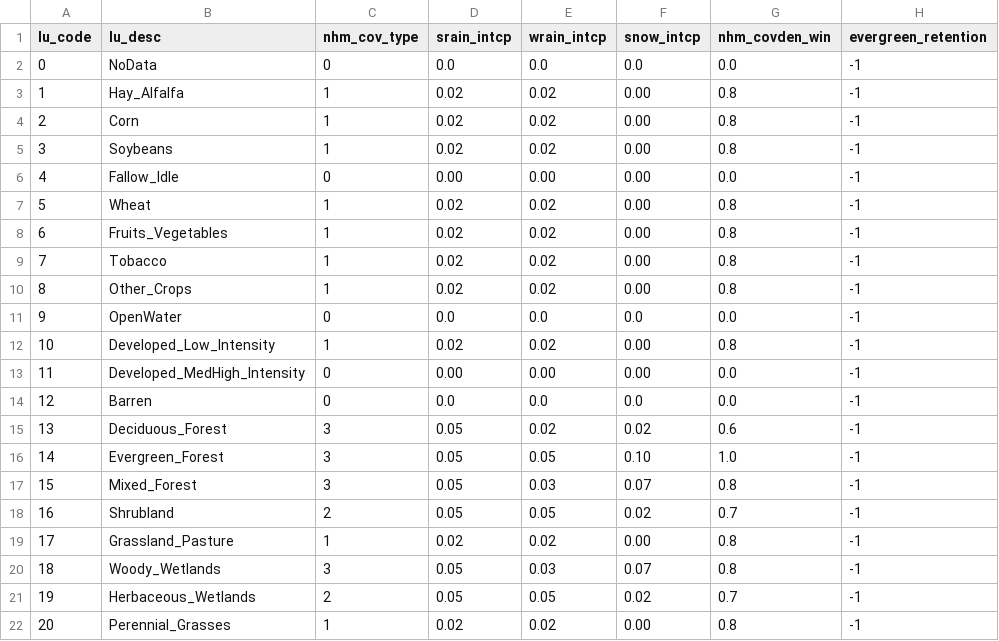
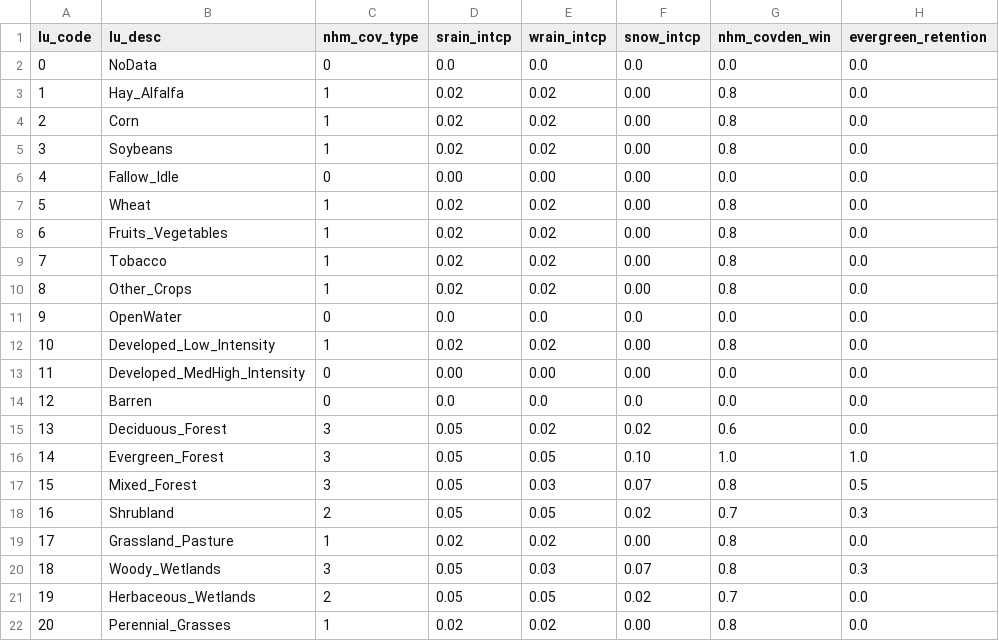
Before and after one commit to rmcd-mscb/gfv2-params, a CSV file: crosswalks/foresce_nhm.csv, drawn as a sheet.

```diff
--- a/crosswalks/foresce_nhm.csv
+++ b/crosswalks/foresce_nhm.csv
@@ -1,22 +1,22 @@
 lu_code,lu_desc,nhm_cov_type,srain_intcp,wrain_intcp,snow_intcp,nhm_covden_win,evergreen_retention
-0,NoData,0,0.0,0.0,0.0,0.0,-1
-1,Hay_Alfalfa,1,0.02,0.02,0.00,0.8,-1
-2,Corn,1,0.02,0.02,0.00,0.8,-1
-3,Soybeans,1,0.02,0.02,0.00,0.8,-1
-4,Fallow_Idle,0,0.00,0.00,0.00,0.0,-1
-5,Wheat,1,0.02,0.02,0.00,0.8,-1
-6,Fruits_Vegetables,1,0.02,0.02,0.00,0.8,-1
-7,Tobacco,1,0.02,0.02,0.00,0.8,-1
-8,Other_Crops,1,0.02,0.02,0.00,0.8,-1
-9,OpenWater,0,0.0,0.0,0.0,0.0,-1
-10,Developed_Low_Intensity,1,0.02,0.02,0.00,0.8,-1
-11,Developed_MedHigh_Intensity,0,0.00,0.00,0.00,0.0,-1
-12,Barren,0,0.0,0.0,0.0,0.0,-1
-13,Deciduous_Forest,3,0.05,0.02,0.02,0.6,-1
-14,Evergreen_Forest,3,0.05,0.05,0.10,1.0,-1
-15,Mixed_Forest,3,0.05,0.03,0.07,0.8,-1
-16,Shrubland,2,0.05,0.05,0.02,0.7,-1
-17,Grassland_Pasture,1,0.02,0.02,0.00,0.8,-1
-18,Woody_Wetlands,3,0.05,0.03,0.07,0.8,-1
-19,Herbaceous_Wetlands,2,0.05,0.05,0.02,0.7,-1
-20,Perennial_Grasses,1,0.02,0.02,0.00,0.8,-1
+0,NoData,0,0.0,0.0,0.0,0.0,0.0
+1,Hay_Alfalfa,1,0.02,0.02,0.00,0.8,0.0
+2,Corn,1,0.02,0.02,0.00,0.8,0.0
+3,Soybeans,1,0.02,0.02,0.00,0.8,0.0
+4,Fallow_Idle,0,0.00,0.00,0.00,0.0,0.0
+5,Wheat,1,0.02,0.02,0.00,0.8,0.0
+6,Fruits_Vegetables,1,0.02,0.02,0.00,0.8,0.0
+7,Tobacco,1,0.02,0.02,0.00,0.8,0.0
+8,Other_Crops,1,0.02,0.02,0.00,0.8,0.0
+9,OpenWater,0,0.0,0.0,0.0,0.0,0.0
+10,Developed_Low_Intensity,1,0.02,0.02,0.00,0.8,0.0
+11,Developed_MedHigh_Intensity,0,0.00,0.00,0.00,0.0,0.0
+12,Barren,0,0.0,0.0,0.0,0.0,0.0
+13,Deciduous_Forest,3,0.05,0.02,0.02,0.6,0.0
+14,Evergreen_Forest,3,0.05,0.05,0.10,1.0,1.0
+15,Mixed_Forest,3,0.05,0.03,0.07,0.8,0.5
+16,Shrubland,2,0.05,0.05,0.02,0.7,0.3
+17,Grassland_Pasture,1,0.02,0.02,0.00,0.8,0.0
+18,Woody_Wetlands,3,0.05,0.03,0.07,0.8,0.3
+19,Herbaceous_Wetlands,2,0.05,0.05,0.02,0.7,0.0
+20,Perennial_Grasses,1,0.02,0.02,0.00,0.8,0.0
```
Also changed, not shown: 11 other files.
